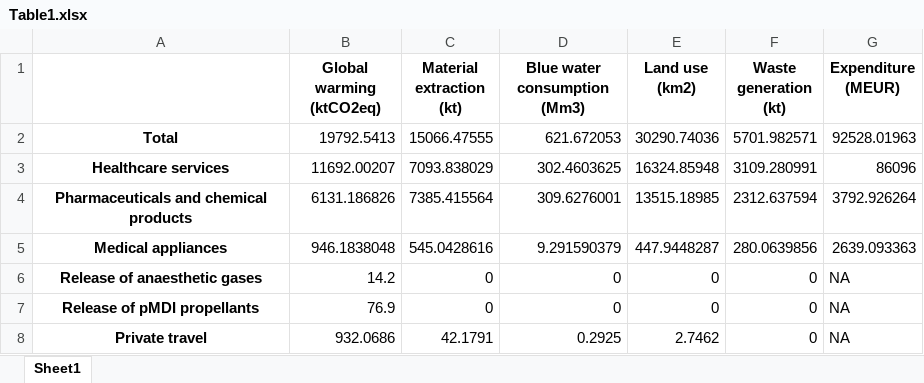
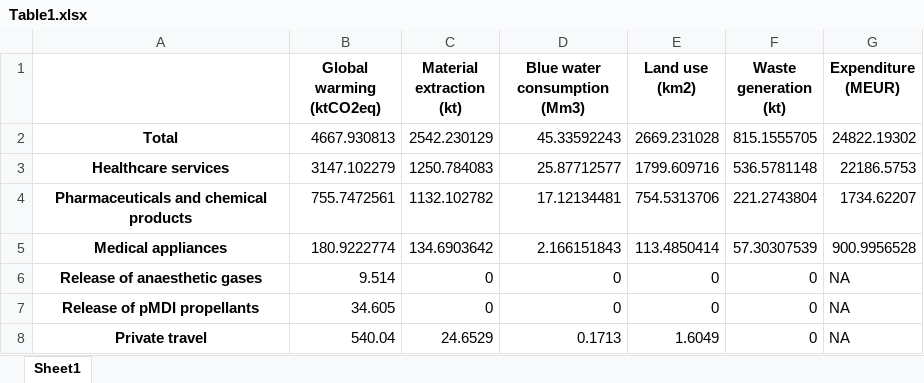
Before and after one commit to Ofir2025/envr-footprint-healthcare-Dk2025, an Excel workbook: output/Table1.xlsx, sheet Sheet1, drawn as a sheet; values as stored, in another font and other column widths than the file's, no borders; the diff names each change by its address in the sheet, - before the commit and + after, or states it on an @@ line.

```diff
--- a/output/Table1.xlsx (sheet Sheet1)
+++ b/output/Table1.xlsx (sheet Sheet1)
-B2 (Global warming (ktCO2eq)): 19792.5413
+B2 (Global warming (ktCO2eq)): 4667.930813
-C2 (Material extraction (kt)): 15066.47555
+C2 (Material extraction (kt)): 2542.230129
-D2 (Blue water consumption (Mm3)): 621.672053
+D2 (Blue water consumption (Mm3)): 45.33592243
-E2 (Land use (km2)): 30290.74036
+E2 (Land use (km2)): 2669.231028
-F2 (Waste generation (kt)): 5701.982571
+F2 (Waste generation (kt)): 815.1555705
-G2 (Expenditure (MEUR)): 92528.01963
+G2 (Expenditure (MEUR)): 24822.19302
-B3 (Global warming (ktCO2eq)): 11692.00207
+B3 (Global warming (ktCO2eq)): 3147.102279
-C3 (Material extraction (kt)): 7093.838029
+C3 (Material extraction (kt)): 1250.784083
-D3 (Blue water consumption (Mm3)): 302.4603625
+D3 (Blue water consumption (Mm3)): 25.87712577
-E3 (Land use (km2)): 16324.85948
+E3 (Land use (km2)): 1799.609716
-F3 (Waste generation (kt)): 3109.280991
+F3 (Waste generation (kt)): 536.5781148
-G3 (Expenditure (MEUR)): 86096
+G3 (Expenditure (MEUR)): 22186.5753
-B4 (Global warming (ktCO2eq)): 6131.186826
+B4 (Global warming (ktCO2eq)): 755.7472561
-C4 (Material extraction (kt)): 7385.415564
+C4 (Material extraction (kt)): 1132.102782
-D4 (Blue water consumption (Mm3)): 309.6276001
+D4 (Blue water consumption (Mm3)): 17.12134481
-E4 (Land use (km2)): 13515.18985
+E4 (Land use (km2)): 754.5313706
-F4 (Waste generation (kt)): 2312.637594
+F4 (Waste generation (kt)): 221.2743804
-G4 (Expenditure (MEUR)): 3792.926264
+G4 (Expenditure (MEUR)): 1734.62207
-B5 (Global warming (ktCO2eq)): 946.1838048
+B5 (Global warming (ktCO2eq)): 180.9222774
-C5 (Material extraction (kt)): 545.0428616
+C5 (Material extraction (kt)): 134.6903642
-D5 (Blue water consumption (Mm3)): 9.291590379
+D5 (Blue water consumption (Mm3)): 2.166151843
-E5 (Land use (km2)): 447.9448287
+E5 (Land use (km2)): 113.4850414
-F5 (Waste generation (kt)): 280.0639856
+F5 (Waste generation (kt)): 57.30307539
-G5 (Expenditure (MEUR)): 2639.093363
+G5 (Expenditure (MEUR)): 900.9956528
-B6 (Global warming (ktCO2eq)): 14.2
+B6 (Global warming (ktCO2eq)): 9.514
-B7 (Global warming (ktCO2eq)): 76.9
+B7 (Global warming (ktCO2eq)): 34.605
-B8 (Global warming (ktCO2eq)): 932.0686
+B8 (Global warming (ktCO2eq)): 540.04
-C8 (Material extraction (kt)): 42.1791
+C8 (Material extraction (kt)): 24.6529
-D8 (Blue water consumption (Mm3)): 0.2925
+D8 (Blue water consumption (Mm3)): 0.1713
-E8 (Land use (km2)): 2.7462
+E8 (Land use (km2)): 1.6049
```
Also changed, not shown: Expenditure_Vector_DK_2019.xlsx, output/ContributionAnalysis.xlsx, 27 other files.
